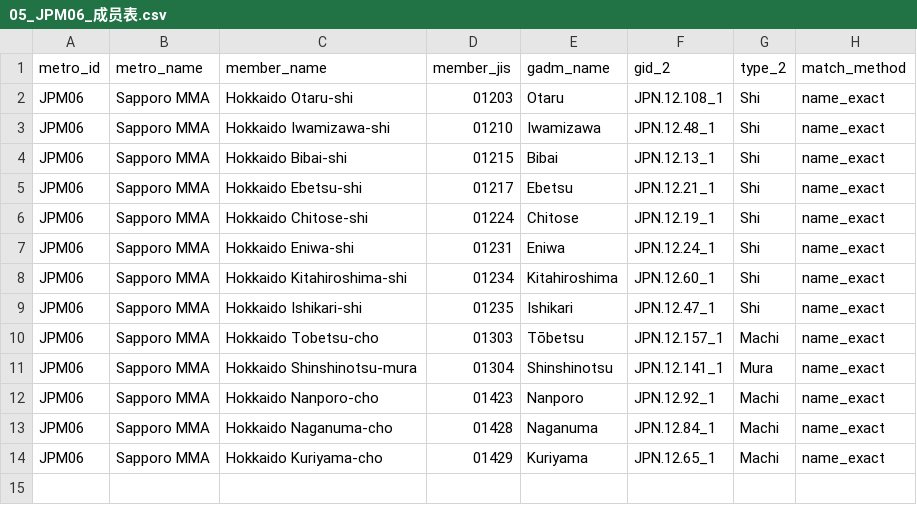
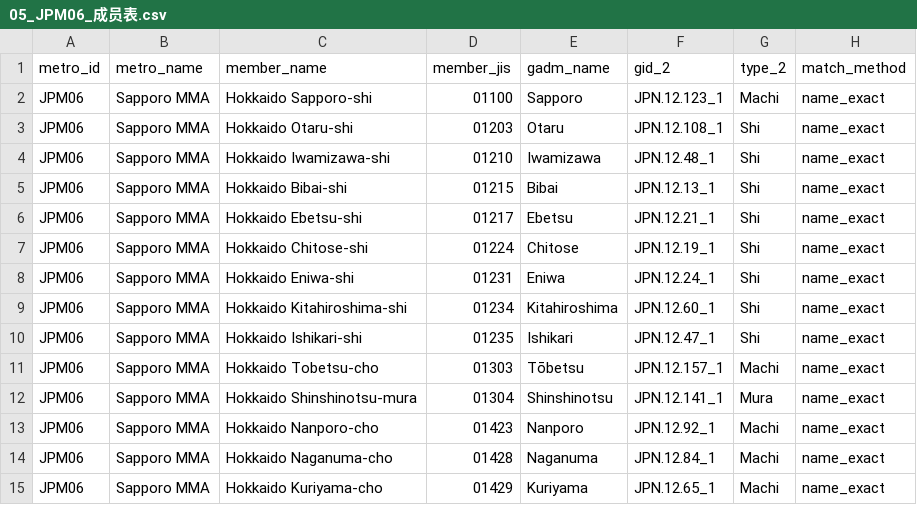
Before and after one commit to CangMingGuoKe/geofence-geoecon-system, a CSV file: 经济定义/日本样例/05_JPM06_成员表.csv, drawn as a sheet; the diff names each change by its address in the sheet, - before the commit and + after, or states it on an @@ line.

```diff
--- a/经济定义/日本样例/05_JPM06_成员表.csv
+++ b/经济定义/日本样例/05_JPM06_成员表.csv
+row 2: JPM06 | Sapporo MMA | Hokkaido Sapporo-shi | 01100 | Sapporo | JPN.12.123_1 | Machi | name_exact
```
Also changed, not shown: 经济定义/日本样例/01_日本经济定义_都市圈成员表.csv, 经济定义/日本样例/04_匹配结果_全量.csv, 39 other files.
